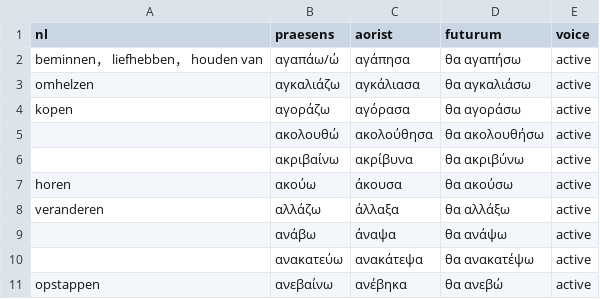
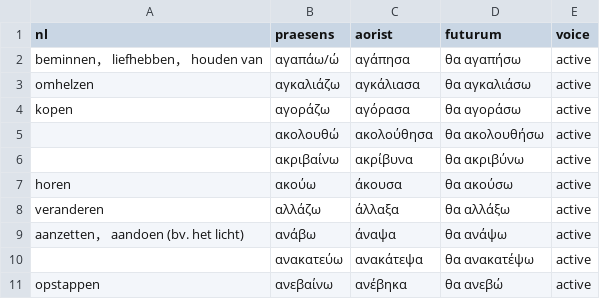
Before and after one commit to rhythmus/lexilogio, a CSV file: stamtijden.csv, drawn as a sheet; only a part is shown.

```diff
--- a/stamtijden.csv
+++ b/stamtijden.csv
@@ -8,3 +8,3 @@ horen,ακούω,άκουσα,θα ακούσω,active
 veranderen,αλλάζω,άλλαξα,θα αλλάξω,active
-,ανάβω,άναψα,θα ανάψω,active
+aanzetten， aandoen (bv. het licht),ανάβω,άναψα,θα ανάψω,active
 ,ανακατεύω,ανακάτεψα,θα ανακατέψω,active
```
Also changed, not shown: lexilogio.csv, 2 other files.
